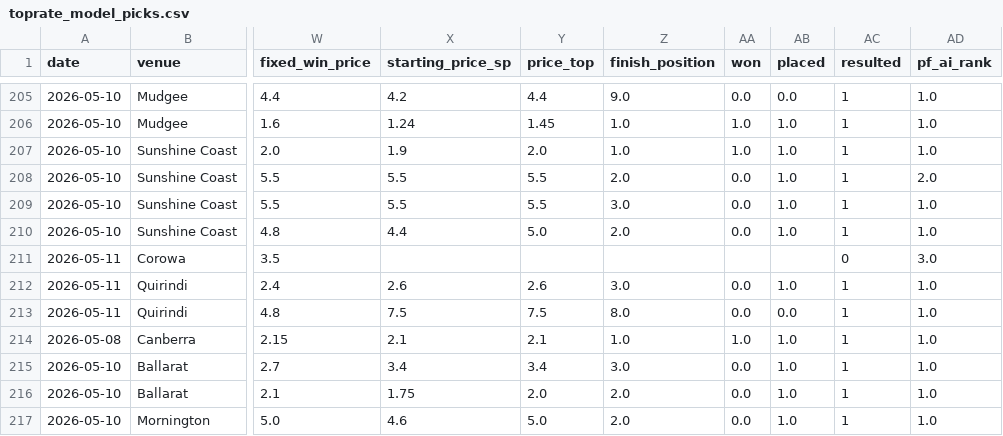
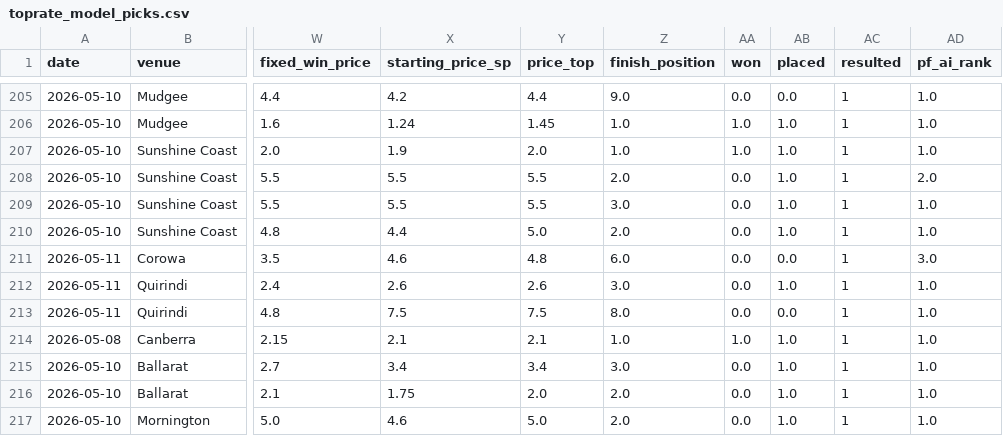
Before and after one commit to mattdwyer01/TopRate, a CSV file: toprate_model_picks.csv, drawn as a sheet; only a part is shown, gaps mark what is left out; the diff names each change by its address in the sheet, - before the commit and + after, or states it on an @@ line.

```diff
--- a/toprate_model_picks.csv
+++ b/toprate_model_picks.csv
-X211 (starting_price_sp): (empty)
+X211 (starting_price_sp): 4.6
-Y211 (price_top): (empty)
+Y211 (price_top): 4.8
-Z211 (finish_position): (empty)
+Z211 (finish_position): 6.0
-AA211 (won): (empty)
+AA211 (won): 0.0
-AB211 (placed): (empty)
+AB211 (placed): 0.0
-AC211 (resulted): 0
+AC211 (resulted): 1
```
Also changed, not shown: 2 other files.
